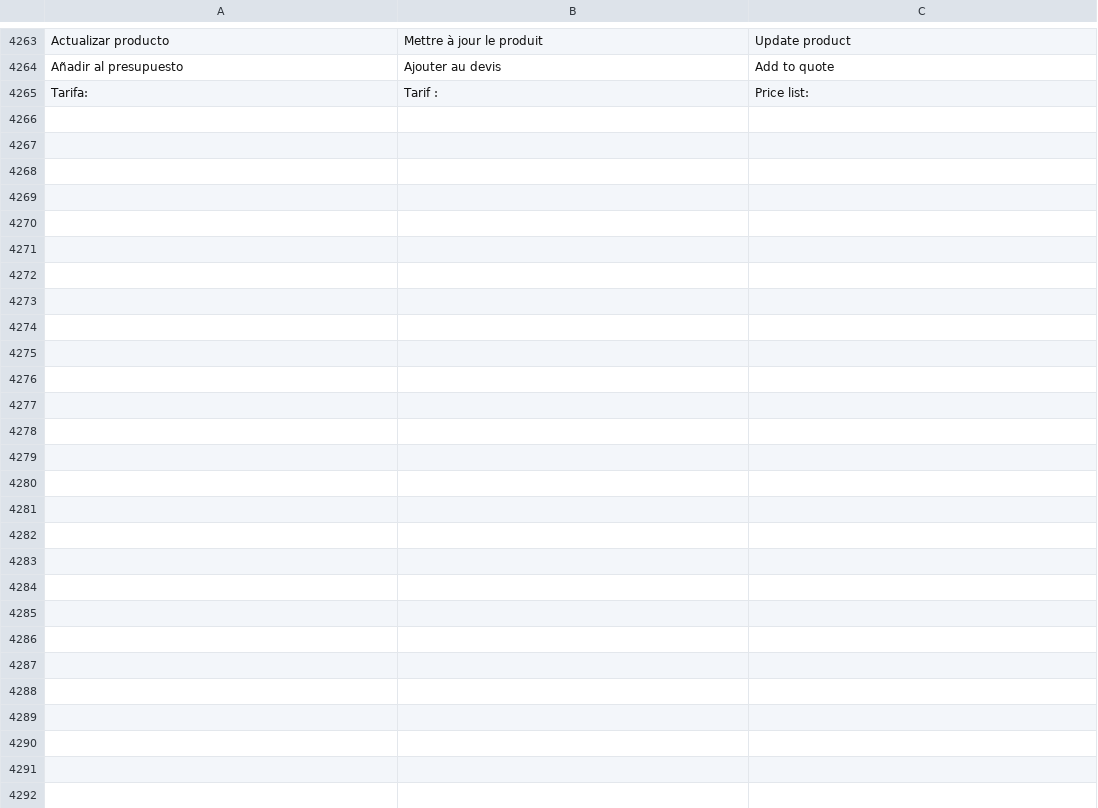
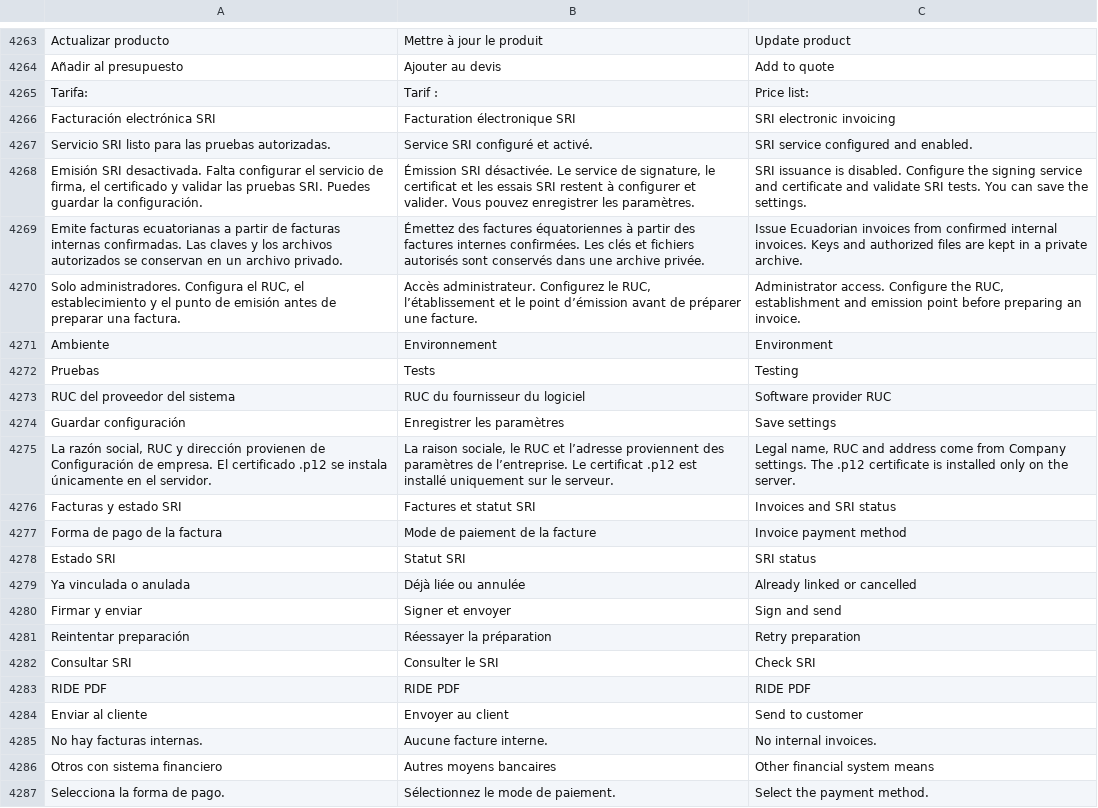
Before and after one commit to lisciandraj/Pro-manager-Gama, a TSV file: locales/catalog.tsv, drawn as a sheet; only a part is shown, gaps mark what is left out; the diff names each change by its address in the sheet, - before the commit and + after, or states it on an @@ line.

Commit message:
Harden SRI deployment permissions and expose setup status

```diff
--- a/locales/catalog.tsv
+++ b/locales/catalog.tsv
+row 4266: Facturación electrónica SRI | Facturation électronique SRI | SRI electronic invoicing
+row 4267: Servicio SRI listo para las pruebas autorizadas. | Service SRI configuré et activé. | SRI service configured and enabled.
+row 4268: Emisión SRI desactivada. Falta configurar el servicio de firma, el certificado y validar las pruebas SRI. Puedes guardar la configuración. | Émission SRI désactivée. Le service de signature, le certificat et les essais SRI restent à configurer et valider. Vous pouvez enregistrer les paramètres. | SRI issuance is disabled. Configure the signing service and certificate and validate SRI tests. You can save the settings.
+row 4269: Emite facturas ecuatorianas a partir de facturas internas confirmadas. Las claves y los archivos autorizados se conservan en un archivo privado. | Émettez des factures équatoriennes à partir des factures internes confirmées. Les clés et fichiers autorisés sont conservés dans une archive privée. | Issue Ecuadorian invoices from confirmed internal invoices. Keys and authorized files are kept in a private archive.
+row 4270: Solo administradores. Configura el RUC, el establecimiento y el punto de emisión antes de preparar una factura. | Accès administrateur. Configurez le RUC, l’établissement et le point d’émission avant de préparer une facture. | Administrator access. Configure the RUC, establishment and emission point before preparing an invoice.
+row 4271: Ambiente | Environnement | Environment
+row 4272: Pruebas | Tests | Testing
+row 4273: RUC del proveedor del sistema | RUC du fournisseur du logiciel | Software provider RUC
+row 4274: Guardar configuración | Enregistrer les paramètres | Save settings
+row 4275: La razón social, RUC y dirección provienen de Configuración de empresa. El certificado .p12 se instala únicamente en el servidor. | La raison sociale, le RUC et l’adresse proviennent des paramètres de l’entreprise. Le certificat .p12 est installé uniquement sur le serveur. | Legal name, RUC and address come from Company settings. The .p12 certificate is installed only on the server.
+row 4276: Facturas y estado SRI | Factures et statut SRI | Invoices and SRI status
+row 4277: Forma de pago de la factura | Mode de paiement de la facture | Invoice payment method
+row 4278: Estado SRI | Statut SRI | SRI status
+row 4279: Ya vinculada o anulada | Déjà liée ou annulée | Already linked or cancelled
+row 4280: Firmar y enviar | Signer et envoyer | Sign and send
+row 4281: Reintentar preparación | Réessayer la préparation | Retry preparation
+row 4282: Consultar SRI | Consulter le SRI | Check SRI
+row 4283: RIDE PDF | RIDE PDF | RIDE PDF
+row 4284: Enviar al cliente | Envoyer au client | Send to customer
+row 4285: No hay facturas internas. | Aucune facture interne. | No internal invoices.
+row 4286: Otros con sistema financiero | Autres moyens bancaires | Other financial system means
+row 4287: Selecciona la forma de pago. | Sélectionnez le mode de paiement. | Select the payment method.
```
Also changed, not shown: 11 other files.
